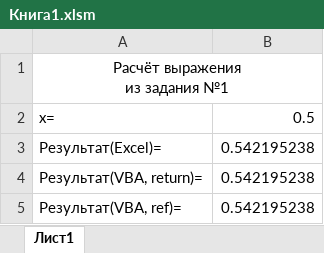
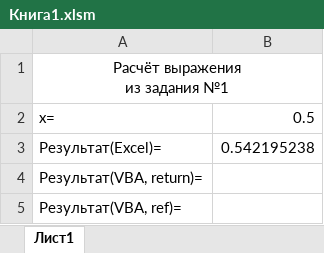
Before and after one commit to DortyTheGreat/Code-Samples, an Excel workbook: Лабарадоры/Алго/Практика Учебная (2 семестр)/Книга1.xlsm, sheet Лист1, drawn as a sheet; values as stored, in another font and other column widths than the file's, no borders; charts and pictures not drawn; the diff names each change by its address in the sheet, - before the commit and + after, or states it on an @@ line.

```diff
--- a/Лабарадоры/Алго/Практика Учебная (2 семестр)/Книга1.xlsm (sheet Лист1)
+++ b/Лабарадоры/Алго/Практика Учебная (2 семестр)/Книга1.xlsm (sheet Лист1)
-B4:B5: 0.542195238
+B4:B5: (empty)
```
Also changed, not shown: Лабарадоры/Алго/Практика Учебная (2 семестр)/Книга3.xlsm.
